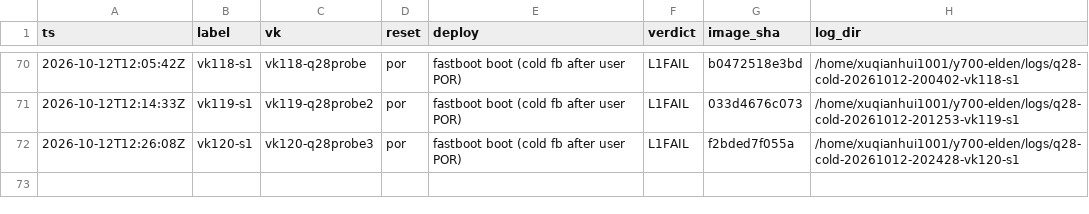
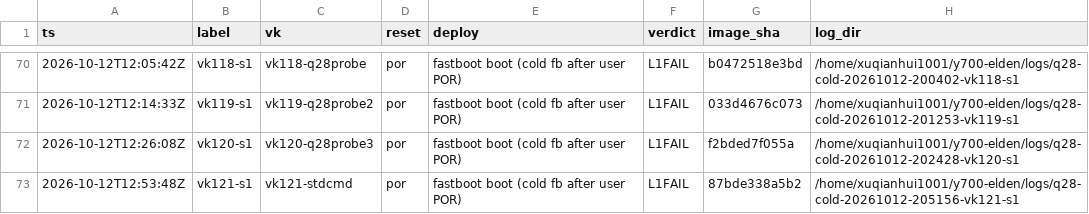
Before and after one commit to xiaquwan1001/lenovo-legion-y700-gen4-tb322fc-elden-linux, a TSV file: reports/trials/index.tsv, drawn as a sheet; only a part is shown, gaps mark what is left out.

```diff
--- a/reports/trials/index.tsv
+++ b/reports/trials/index.tsv
@@ -72 +72,2 @@ ts	label	vk	reset	deploy	verdict	image_sha	log_dir
 2026-10-12T12:26:08Z	vk120-s1	vk120-q28probe3	por	fastboot boot (cold fb after user POR)	L1FAIL	f2bded7f055a	/home/xuqianhui1001/y700-elden/logs/q28-cold-20261012-202428-vk120-s1
+2026-10-12T12:53:48Z	vk121-s1	vk121-stdcmd	por	fastboot boot (cold fb after user POR)	L1FAIL	87bde338a5b2	/home/xuqianhui1001/y700-elden/logs/q28-cold-20261012-205156-vk121-s1
```
Also changed, not shown: versions/vk-registry.tsv, 2 other files.
